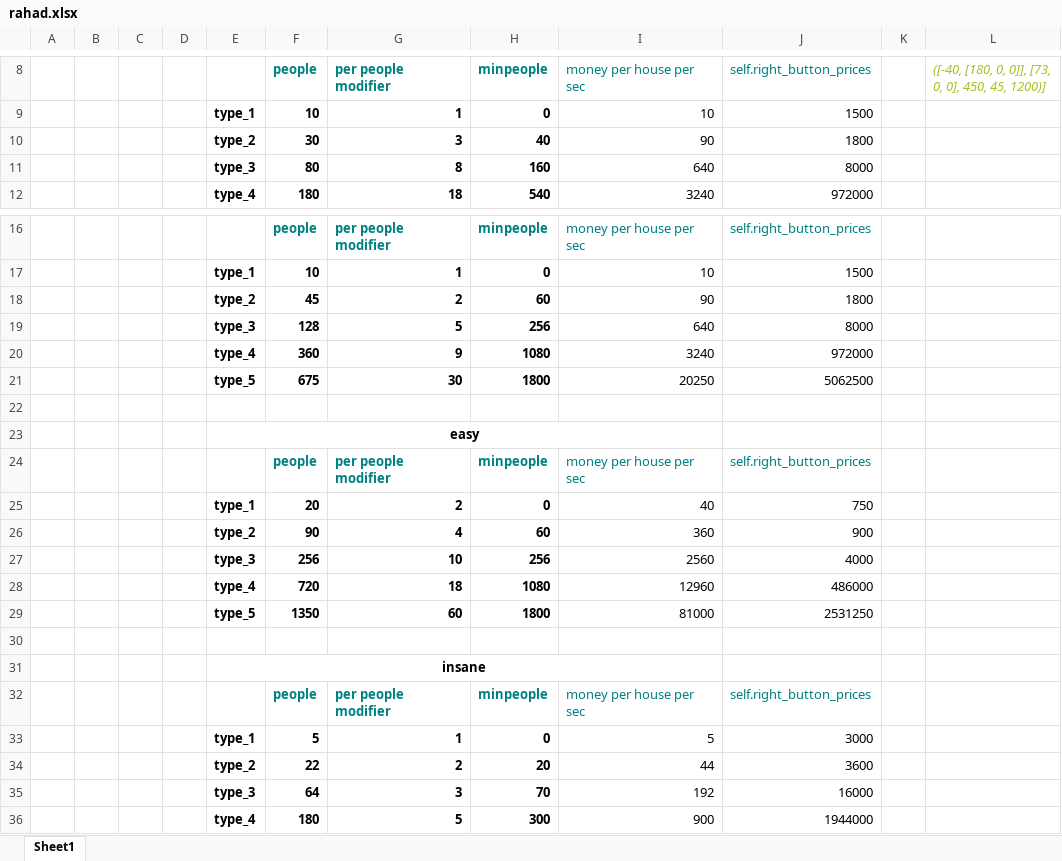
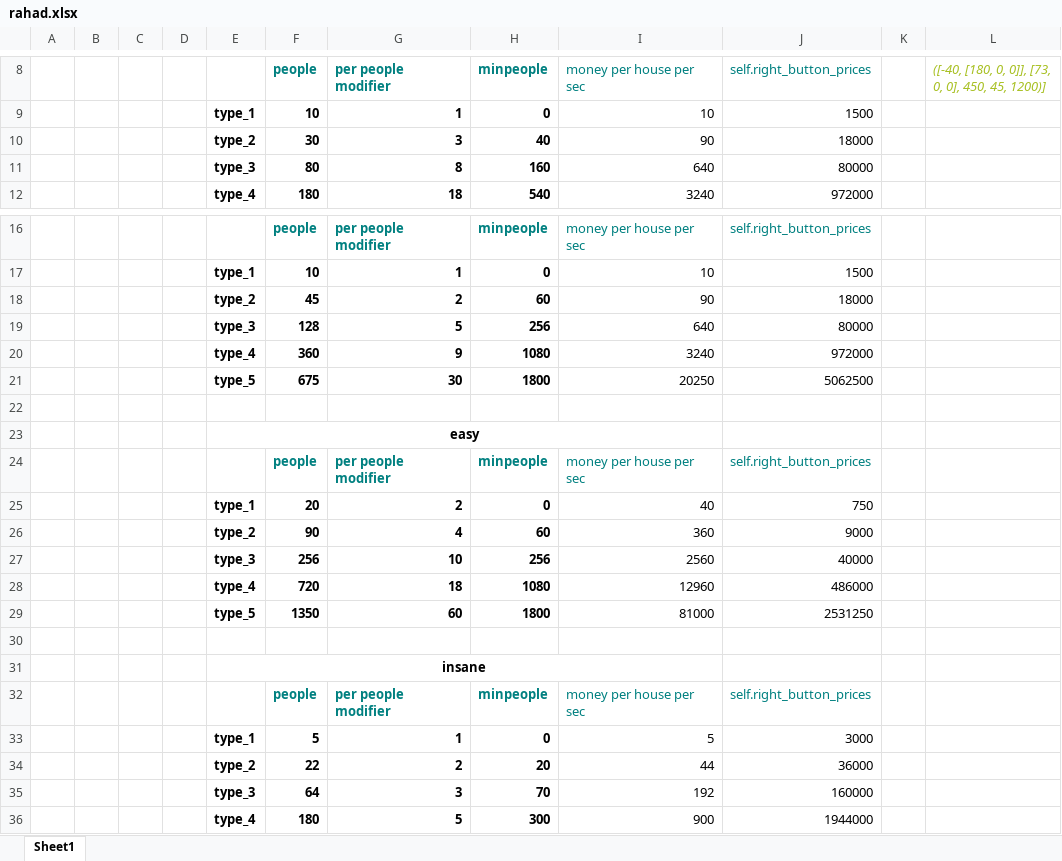
Before and after one commit to kristjanhk/Urbancity, an Excel workbook: rahad.xlsx, sheet Sheet1, drawn as a sheet; only a part is shown, gaps mark what is left out; values as stored, in another font and other column widths than the file's, no borders; the diff names each change by its address in the sheet, - before the commit and + after, or states it on an @@ line.

Commit message:
start screen nupud

```diff
--- a/rahad.xlsx (sheet Sheet1)
+++ b/rahad.xlsx (sheet Sheet1)
-J10 (self.right_button_prices): 1800
+J10 (self.right_button_prices): 18000
-J11 (self.right_button_prices): 8000
+J11 (self.right_button_prices): 80000
-J18 (self.right_button_prices): 1800
+J18 (self.right_button_prices): 18000
-J19 (self.right_button_prices): 8000
+J19 (self.right_button_prices): 80000
-J26 (self.right_button_prices): 900
+J26 (self.right_button_prices): 9000
-J27 (self.right_button_prices): 4000
+J27 (self.right_button_prices): 40000
-J34 (self.right_button_prices): 3600
+J34 (self.right_button_prices): 36000
-J35 (self.right_button_prices): 16000
+J35 (self.right_button_prices): 160000
```
Also changed, not shown: formulas that keep their value.
